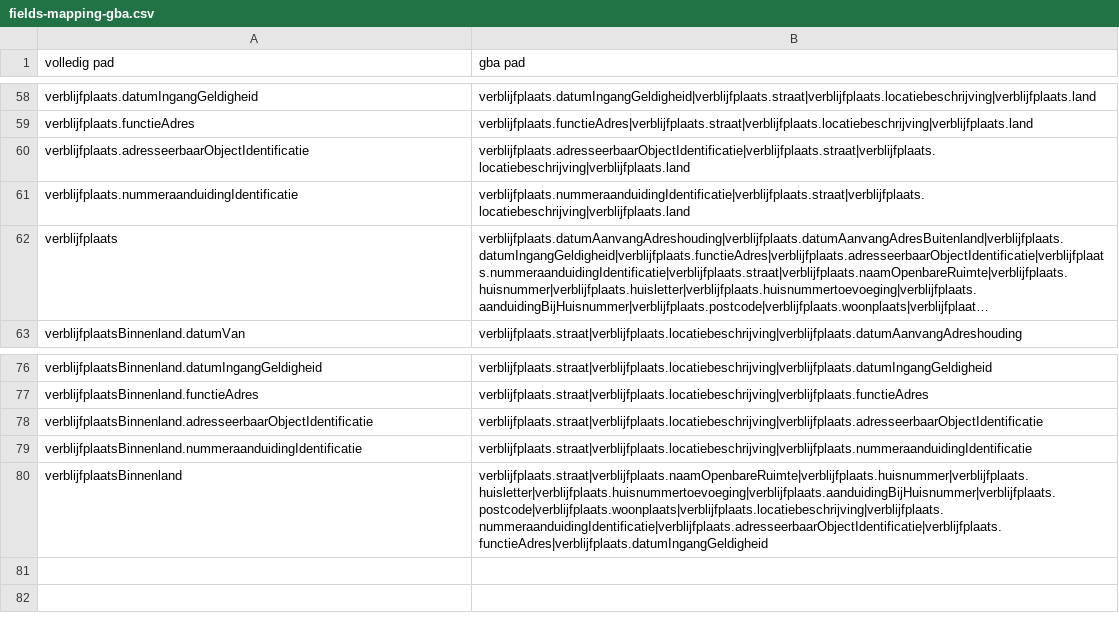
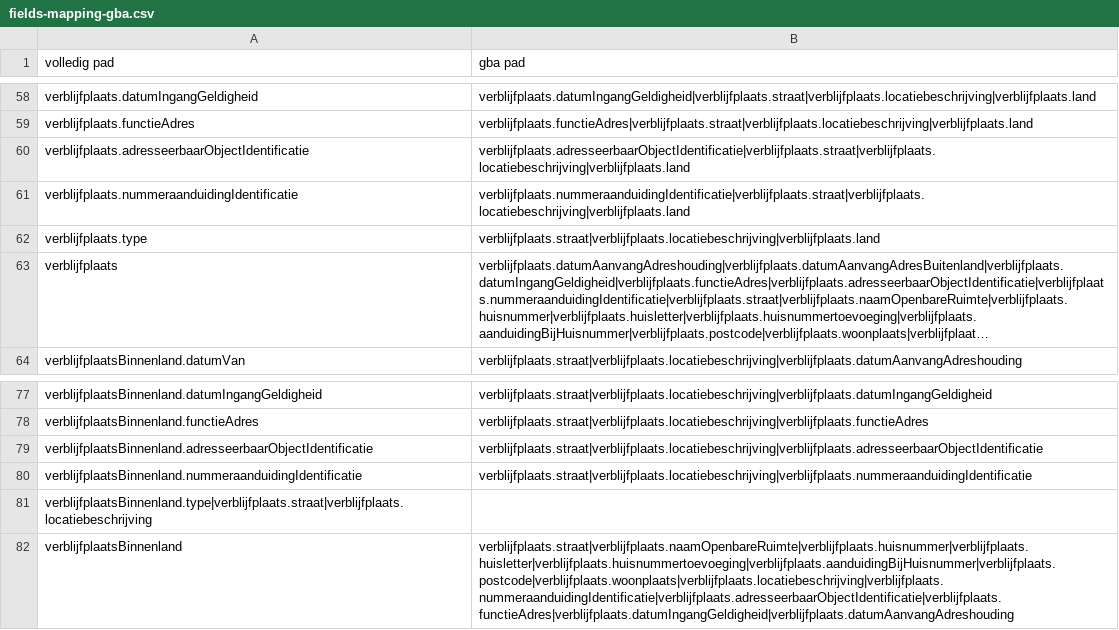
Before and after one commit to BRP-API/Haal-Centraal-BRP-bevragen, a CSV file: features/gba-dev/fields-mapping-gba.csv, drawn as a sheet; only a part is shown, gaps mark what is left out; long unchanged cells end in …; addresses are those after the commit; the diff names each change by its address in the sheet, - before the commit and + after, or states it on an @@ line.

Commit message:
fix(fields-mapping-gba): nav feedback

```diff
--- a/features/gba-dev/fields-mapping-gba.csv
+++ b/features/gba-dev/fields-mapping-gba.csv
+row 62: verblijfplaats.type | verblijfplaats.straat|verblijfplaats.locatiebeschrijving|verblijfplaats.land
+row 81: verblijfplaatsBinnenland.type|verblijfplaats.straat|verblijfplaats.locatiebeschrijving
-B82 (gba pad): verblijfplaats.straat|verblijfplaats.naamOpenbareRuimte|verblijfplaats.huisnummer|verblijfplaats.huisletter|verblijfplaats.huisnummertoevoeging|verblijfplaats.aanduidingBijHuisnummer|verblijfplaats.postcode|verblijfplaats.woonplaats|verblijfplaats.locatiebeschrijving|verblijfplaats.nummeraanduidingIdentificatie|verblijfplaats.adresseerbaarObjectIdentificatie|verblijfplaats.functieAdres|verblijfplaats.datumIngangGeldigheid
+B82 (gba pad): verblijfplaats.straat|verblijfplaats.naamOpenbareRuimte|verblijfplaats.huisnummer|verblijfplaats.huisletter|verblijfplaats.huisnummertoevoeging|verblijfplaats.aanduidingBijHuisnummer|verblijfplaats.postcode|verblijfplaats.woonplaats|verblijfplaats.locatiebeschrijving|verblijfplaats.nummeraanduidingIdentificatie|verblijfplaats.adresseerbaarObjectIdentificatie|verblijfplaats.functieAdres|verblijfplaats.datumIngangGeldigheid|verblijfplaats.datumAanvangAdreshouding
```
